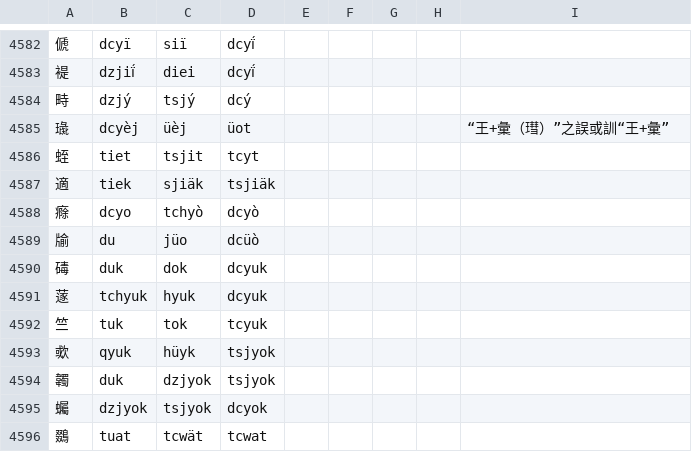
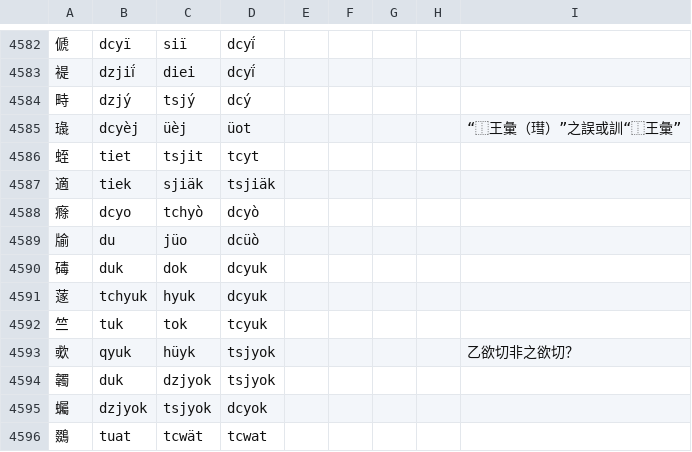
Before and after one commit to uliloewi/zhong1gu3li3in1, a CSV file: zhongguliin/do1in1zy4.csv, drawn as a sheet; only a part is shown, gaps mark what is left out.

```diff
--- a/zhongguliin/do1in1zy4.csv
+++ b/zhongguliin/do1in1zy4.csv
@@ -4584,3 +4584,3 @@
 畤,dzjý,tsjý,dcý,,,,,
-璏,dcyèj,üèj,üot,,,,,“王+彙（㻰）”之誤或訓“王+彙”
+璏,dcyèj,üèj,üot,,,,,“⿰王彙（㻰）”之誤或訓“⿰王彙”
 蛭,tiet,tsjit,tcyt,,,,,
@@ -4592,3 +4592,3 @@
 竺,tuk,tok,tcyuk,,,,,
-㰲,qyuk,hüyk,tsjyok,,,,,
+㰲,qyuk,hüyk,tsjyok,,,,,乙欲切非之欲切？
 韣,duk,dzjyok,tsjyok,,,,,
```
Also changed, not shown: 1 other file.
